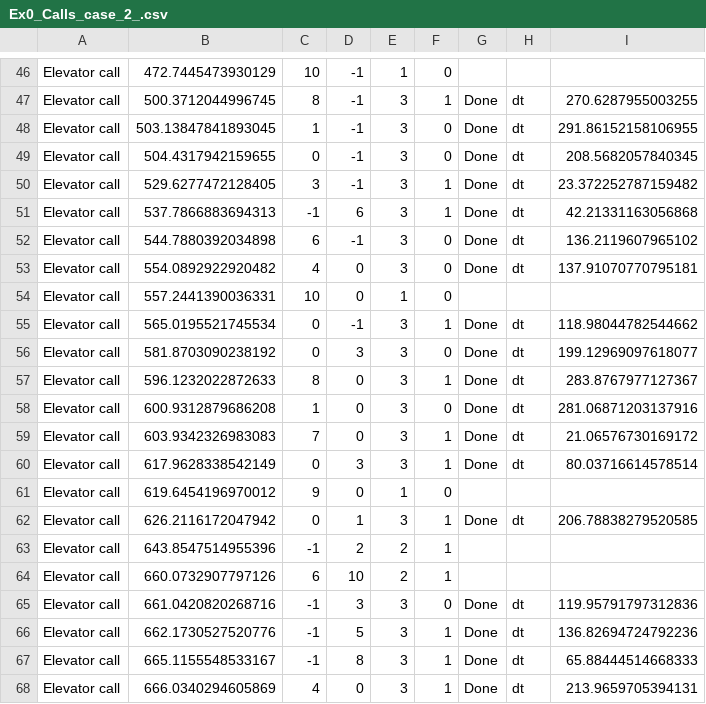
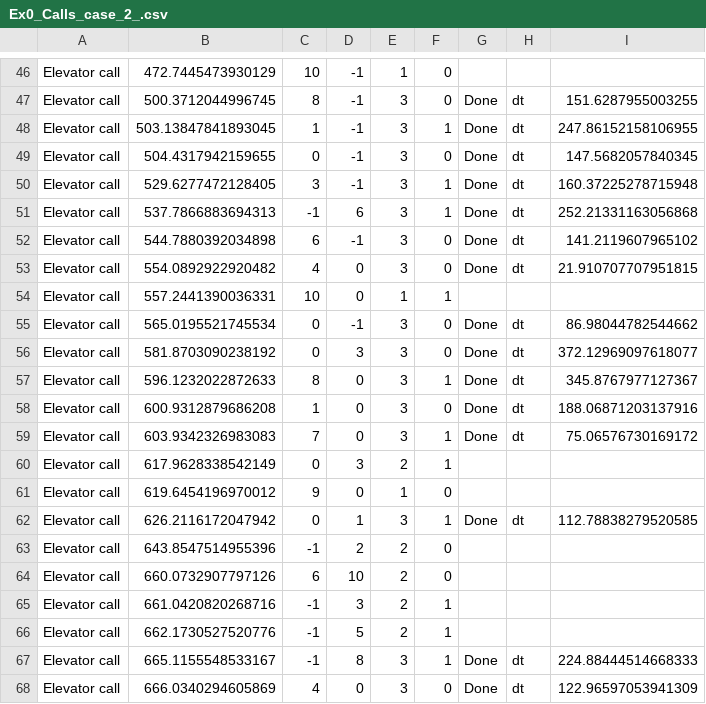
Before and after one commit to B-O-Y-group/OOP-Ex0, a CSV file: out/Ex0_Calls_case_2_.csv, drawn as a sheet; only a part is shown, gaps mark what is left out; the diff covers the shown part only; the diff names each change by its address in the sheet, - before the commit and + after, or states it on an @@ line.

```diff
--- a/out/Ex0_Calls_case_2_.csv
+++ b/out/Ex0_Calls_case_2_.csv
-F47: 1
+F47: 0
-I47: 270.6287955003255
+I47: 151.6287955003255
-F48: 0
+F48: 1
-I48: 291.86152158106955
+I48: 247.86152158106955
-I49: 208.5682057840345
+I49: 147.5682057840345
-I50: 23.372252787159482
+I50: 160.37225278715948
-I51: 42.21331163056868
+I51: 252.21331163056868
-I52: 136.2119607965102
+I52: 141.2119607965102
-I53: 137.91070770795181
+I53: 21.910707707951815
-F54: 0
+F54: 1
-F55: 1
+F55: 0
-I55: 118.98044782544662
+I55: 86.98044782544662
-I56: 199.12969097618077
+I56: 372.12969097618077
-I57: 283.8767977127367
+I57: 345.8767977127367
-I58: 281.06871203137916
+I58: 188.06871203137916
-I59: 21.06576730169172
+I59: 75.06576730169172
-E60: 3
+E60: 2
-G60: Done
+G60: (empty)
-H60: dt
+H60: (empty)
-I60: 80.03716614578514
+I60: (empty)
-I62: 206.78838279520585
+I62: 112.78838279520585
-F63:F64: 1
+F63:F64: 0
-E65:E66: 3
+E65:E66: 2
-F65: 0
+F65: 1
-G65:G66: Done
+G65:G66: (empty)
-H65:H66: dt
+H65:H66: (empty)
-I65: 119.95791797312836
+I65: (empty)
-I66: 136.82694724792236
+I66: (empty)
-I67: 65.88444514668333
+I67: 224.88444514668333
-F68: 1
+F68: 0
-I68: 213.9659705394131
+I68: 122.96597053941309
```
Also changed, not shown: 141 edited cells elsewhere in this file, out/Ex0_Calls_case_9_.csv, 25 other files.
